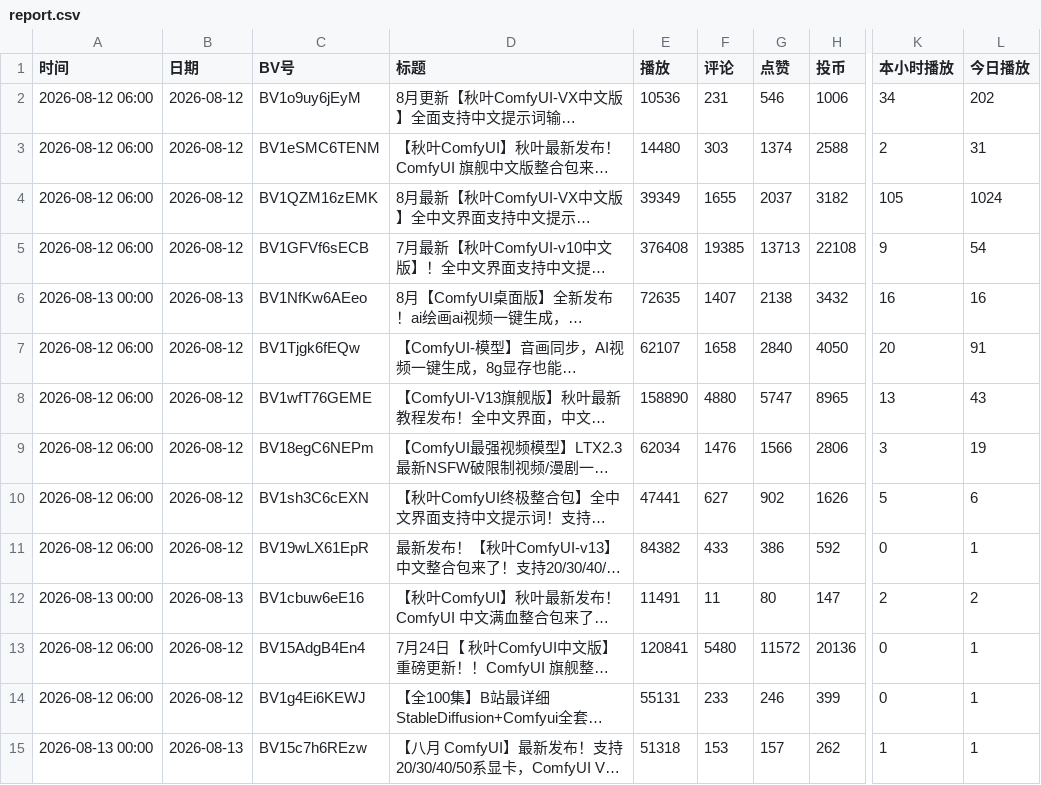
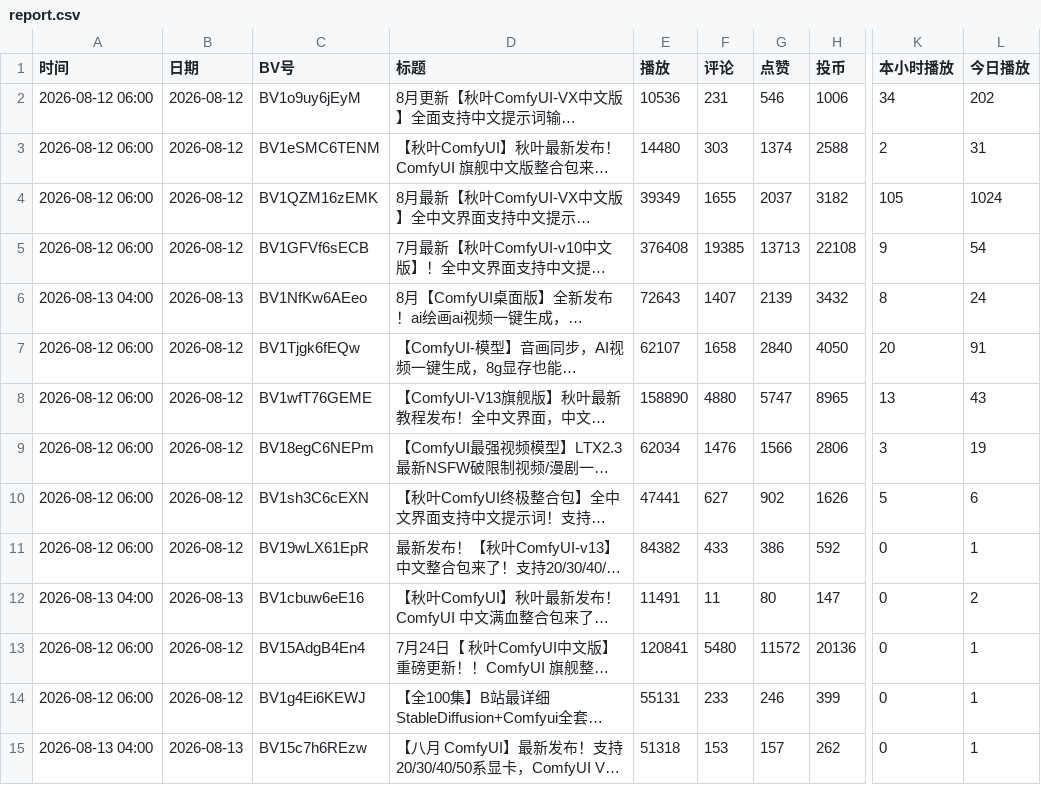
Before and after one commit to yinggege666666-alt/bilibili-tracker, a CSV file: report.csv, drawn as a sheet; only a part is shown, gaps mark what is left out; long unchanged cells end in …; the diff names each change by its address in the sheet, - before the commit and + after, or states it on an @@ line.

```diff
--- a/report.csv
+++ b/report.csv
-A6 (时间): 2026-08-13 00:00
+A6 (时间): 2026-08-13 04:00
-E6 (播放): 72635
+E6 (播放): 72643
-G6 (点赞): 2138
+G6 (点赞): 2139
-K6 (本小时播放): 16
+K6 (本小时播放): 8
-L6 (今日播放): 16
+L6 (今日播放): 24
-A12 (时间): 2026-08-13 00:00
+A12 (时间): 2026-08-13 04:00
-K12 (本小时播放): 2
+K12 (本小时播放): 0
-A15 (时间): 2026-08-13 00:00
+A15 (时间): 2026-08-13 04:00
-K15 (本小时播放): 1
+K15 (本小时播放): 0
```
Also changed, not shown: snapshots.csv, 2 other files.
